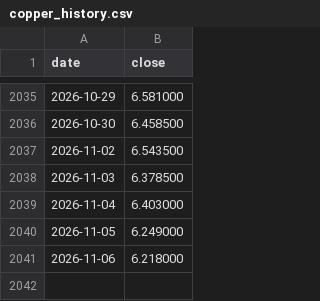
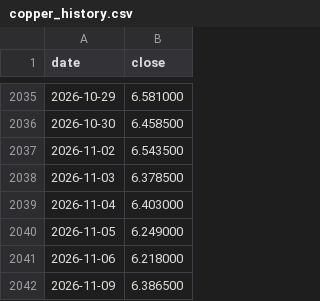
Before and after one commit to dusterjr/copper-scanner, a CSV file: data/copper_history.csv, drawn as a sheet; only a part is shown, gaps mark what is left out; the diff names each change by its address in the sheet, - before the commit and + after, or states it on an @@ line.

```diff
--- a/data/copper_history.csv
+++ b/data/copper_history.csv
+row 2042: 2026-11-09 | 6.386500
```
Also changed, not shown: data/log/KXCOPPERW-26NOV1317.csv, data/log/runs.csv, 2 other files.
